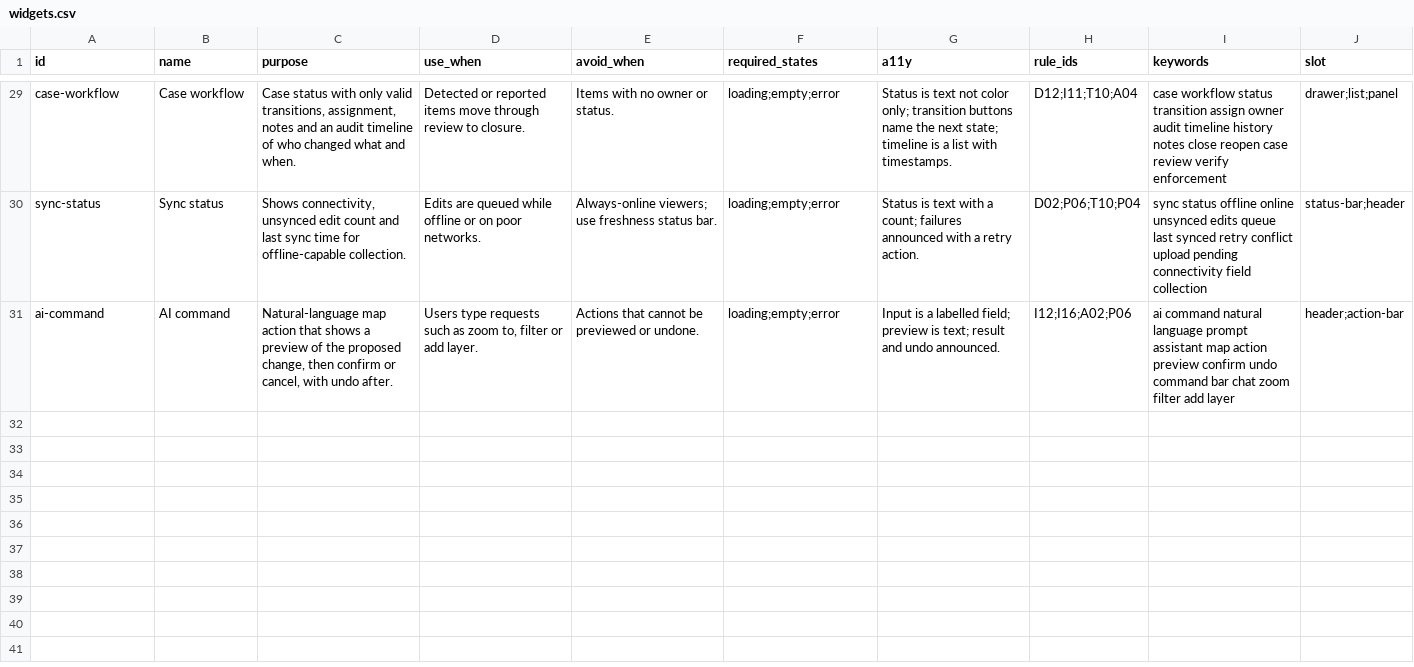
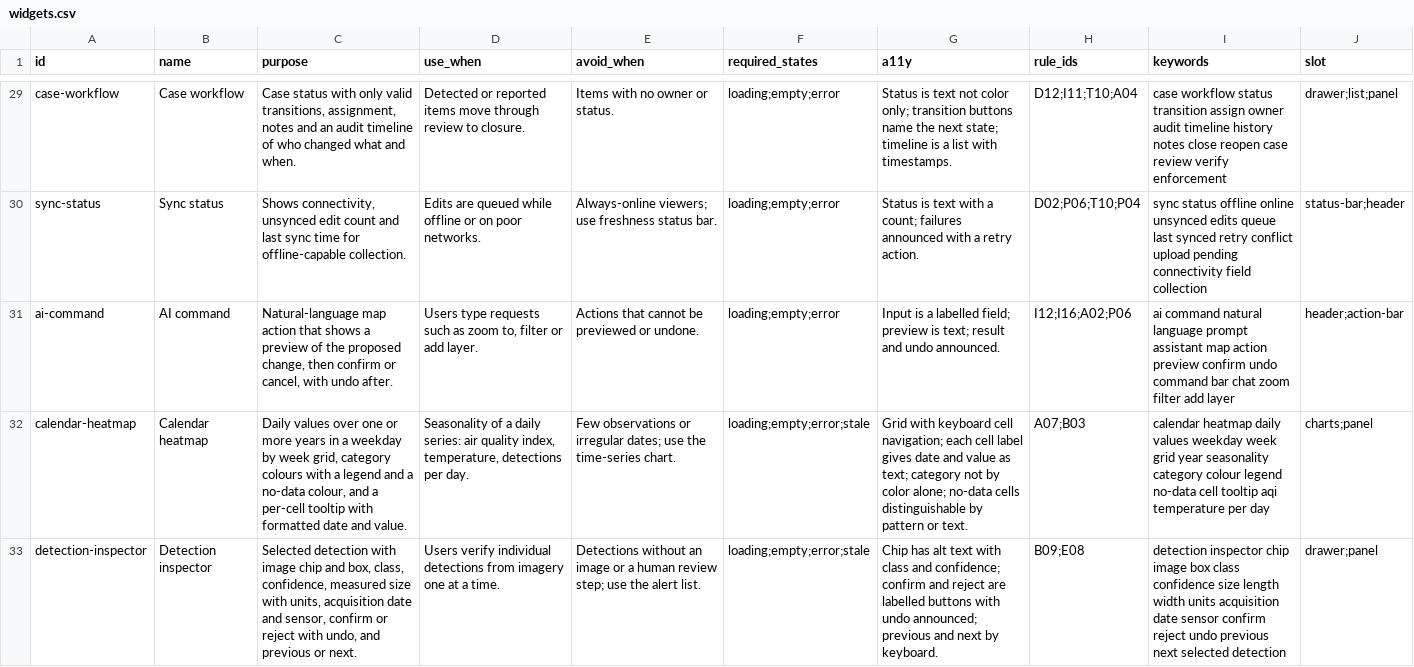
Before and after one commit to ignify-rd/gis-ui-ux-pro, a CSV file: skills/gis-ui-ux-pro/data/widgets.csv, drawn as a sheet; only a part is shown, gaps mark what is left out; the diff covers the shown part only; the diff names each change by its address in the sheet, - before the commit and + after, or states it on an @@ line.

Commit message:
feat(widgets): calendar heatmap, detection inspector, value marker, AOI summary card
Add four widgets, extend availability-date-picker for per-date counts and
compare date, add relevance cases. Pin two problem widget cells to bare ids
so resolved widgets are unchanged.

```diff
--- a/skills/gis-ui-ux-pro/data/widgets.csv
+++ b/skills/gis-ui-ux-pro/data/widgets.csv
+row 32: calendar-heatmap | Calendar heatmap | Daily values over one or more years in a weekday by week grid, category colours with a legend and a no-data colour, and a per-cell tooltip with formatted date and value. | Seasonality of a daily series: air quality index, temperature, detections per day. | Few observations or irregular dates; use the time-series chart. | loading;empty;error;stale | Grid with keyboard cell navigation; each cell label gives date and value as text; category not by color alone; no-data cells distinguishable by pattern or text. | A07;B03 | calendar heatmap daily values weekday week grid year seasonality category colour legend no-data cell tooltip aqi temperature per day | charts;panel
+row 33: detection-inspector | Detection inspector | Selected detection with image chip and box, class, confidence, measured size with units, acquisition date and sensor, confirm or reject with undo, and previous or next. | Users verify individual detections from imagery one at a time. | Detections without an image or a human review step; use the alert list. | loading;empty;error;stale | Chip has alt text with class and confidence; confirm and reject are labelled buttons with undo announced; previous and next by keyboard. | B09;E08 | detection inspector chip image box class confidence size length width units acquisition date sensor confirm reject undo previous next selected detection | drawer;panel
```
Also changed, not shown: 2 added rows and 2 edited cells elsewhere in this file, skills/gis-ui-ux-pro/data/problems.csv, 1 other file.
